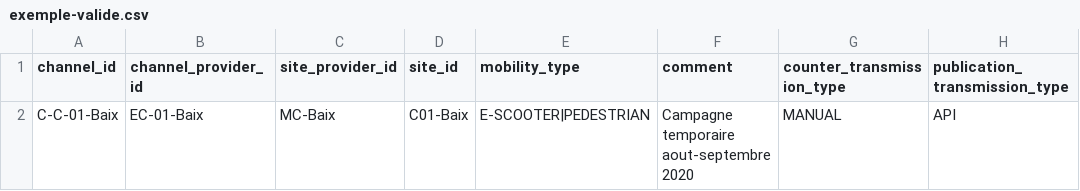
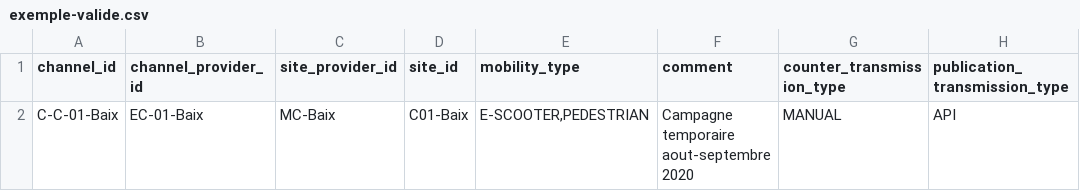
Before and after one commit to etalab/schema-comptage-mobilites-channel, a CSV file: exemple-valide.csv, drawn as a sheet; only a part is shown; the diff names each change by its address in the sheet, - before the commit and + after, or states it on an @@ line.

Commit message:
Use comma as a separator inside multi-valued fields from now on

```diff
--- a/exemple-valide.csv
+++ b/exemple-valide.csv
-E2 (mobility_type): E-SCOOTER|PEDESTRIAN
+E2 (mobility_type): E-SCOOTER,PEDESTRIAN
```
Also changed, not shown: 1 other file.
